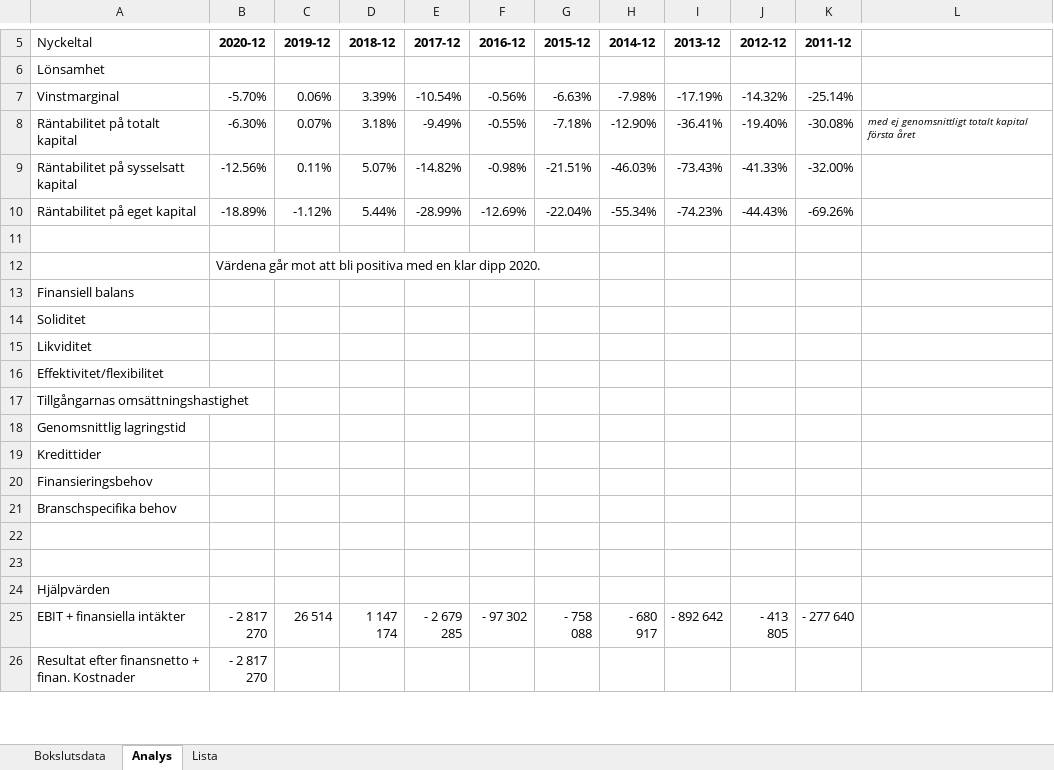
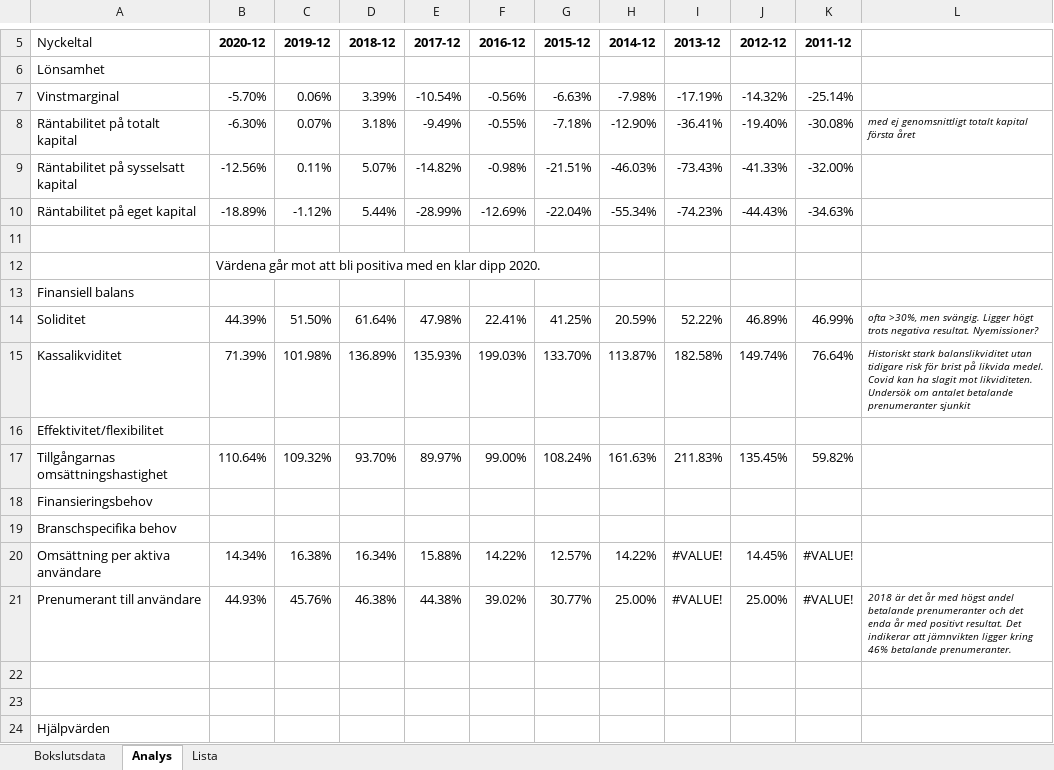
Before and after one commit to IWendin/Rakenskapsanalys, an Excel workbook: Rakenskapsanalys Spotify.xlsx, sheet Analys, drawn as a sheet; only a part is shown, gaps mark what is left out; the shorter side is filled out with more unchanged rows; values as stored, in another font and other column widths than the file's, no borders; conditional formats not drawn; removed rows and columns are numbered as before the commit, all else as after; the diff names each change by its address in the sheet, - before the commit and + after, or states it on an @@ line.

Commit message:
Justerar bland nyckeltalen
Tar bort nyckeltal med koppling till lager och produktion, ty ej lämpat
för tekniskt tjänsteföretag som Spotify.
Adderar branschspecifika nyckeltal för prenumerationer

```diff
--- a/Rakenskapsanalys Spotify.xlsx (sheet Analys)
+++ b/Rakenskapsanalys Spotify.xlsx (sheet Analys)
-K10 (2011-12): -69.26%
+K10 (2011-12): -34.63%
-B14 (2020-12): (empty)
+B14 (2020-12): 44.39%
-C14 (2019-12): (empty)
+C14 (2019-12): 51.50%
-D14 (2018-12): (empty)
+D14 (2018-12): 61.64%
-E14 (2017-12): (empty)
+E14 (2017-12): 47.98%
-F14 (2016-12): (empty)
+F14 (2016-12): 22.41%
-G14 (2015-12): (empty)
+G14 (2015-12): 41.25%
-H14 (2014-12): (empty)
+H14 (2014-12): 20.59%
-I14 (2013-12): (empty)
+I14 (2013-12): 52.22%
-J14 (2012-12): (empty)
+J14 (2012-12): 46.89%
-K14 (2011-12): (empty)
+K14 (2011-12): 46.99%
-L14: (empty)
+L14: ofta >30%, men svängig. Ligger högt trots negativa resultat. Nyemissioner?
-row 15: Likviditet
+row 15: Kassalikviditet | 71.39% | 101.98% | 136.89% | 135.93% | 199.03% | 133.70% | 113.87% | 182.58% | 149.74% | 76.64% | Historiskt stark balanslikviditet utan tidigare risk för brist på likvida medel. Covid kan ha slagit mot likviditeten. Undersök om antalet betalande prenumeranter sjunkit
-B17 (2020-12): (empty)
+B17 (2020-12): 110.64%
-C17 (2019-12): (empty)
+C17 (2019-12): 109.32%
-D17 (2018-12): (empty)
+D17 (2018-12): 93.70%
-E17 (2017-12): (empty)
+E17 (2017-12): 89.97%
-F17 (2016-12): (empty)
+F17 (2016-12): 99.00%
-G17 (2015-12): (empty)
+G17 (2015-12): 108.24%
-H17 (2014-12): (empty)
+H17 (2014-12): 161.63%
-I17 (2013-12): (empty)
+I17 (2013-12): 211.83%
-J17 (2012-12): (empty)
+J17 (2012-12): 135.45%
-K17 (2011-12): (empty)
+K17 (2011-12): 59.82%
-row 18: Genomsnittlig lagringstid
-row 19: Kredittider
+row 20: Omsättning per aktiva användare | 14.34% | 16.38% | 16.34% | 15.88% | 14.22% | 12.57% | 14.22% | #VALUE! | 14.45% | #VALUE!
+row 21: Prenumerant till användare | 44.93% | 45.76% | 46.38% | 44.38% | 39.02% | 30.77% | 25.00% | #VALUE! | 25.00% | #VALUE! | 2018 är det år med högst andel betalande prenumeranter och det enda år med positivt resultat. Det indikerar att jämnvikten ligger kring 46% betalande prenumeranter.
```
Also changed, not shown: sheet Bokslutsdata.
